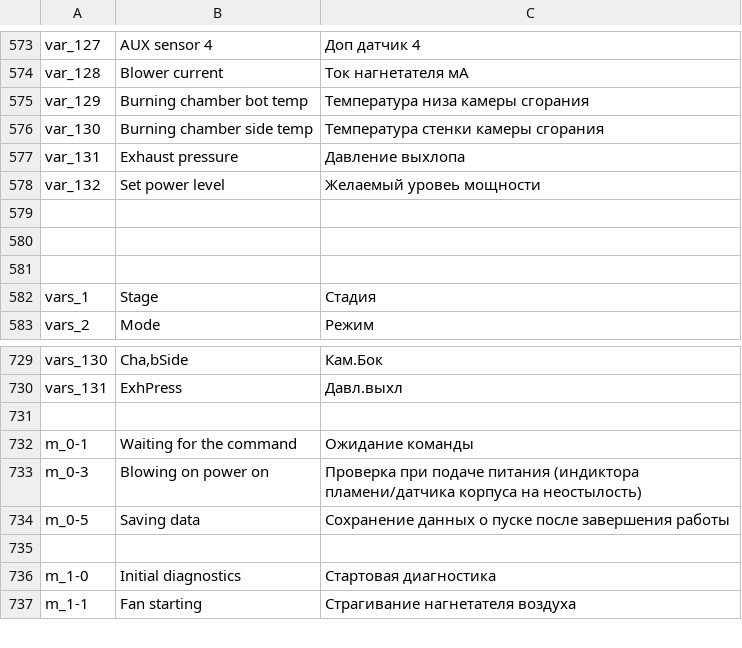
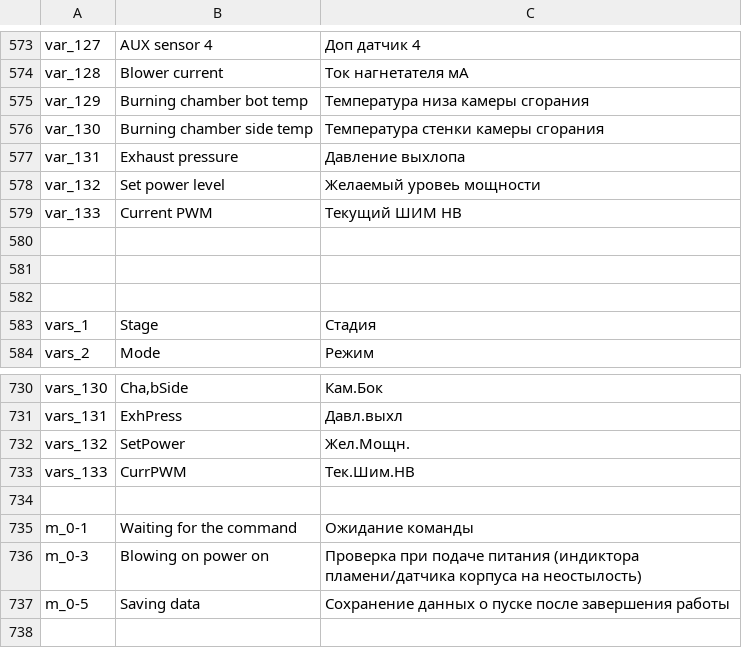
Before and after one commit to EXEcutorXS/CAN-Tool, a CSV file: CAN Tool/Resources/local.csv, drawn as a sheet; only a part is shown, gaps mark what is left out; the shorter side is filled out with more unchanged rows.

```diff
--- a/CAN Tool/Resources/local.csv
+++ b/CAN Tool/Resources/local.csv
@@ -578,2 +578,3 @@ var_131	Exhaust pressure	Давление выхлопа
 var_132	Set power level	Желаемый уровеь мощности
+var_133	Current PWM	Текущий ШИМ НВ
 		
@@ -730,2 +731,4 @@ vars_130	Cha,bSide	Кам.Бок
 vars_131	ExhPress	Давл.выхл
+vars_132	SetPower	Жел.Мощн.
+vars_133	CurrPWM	Тек.Шим.НВ
 		
```
Also changed, not shown: 6 other files.
